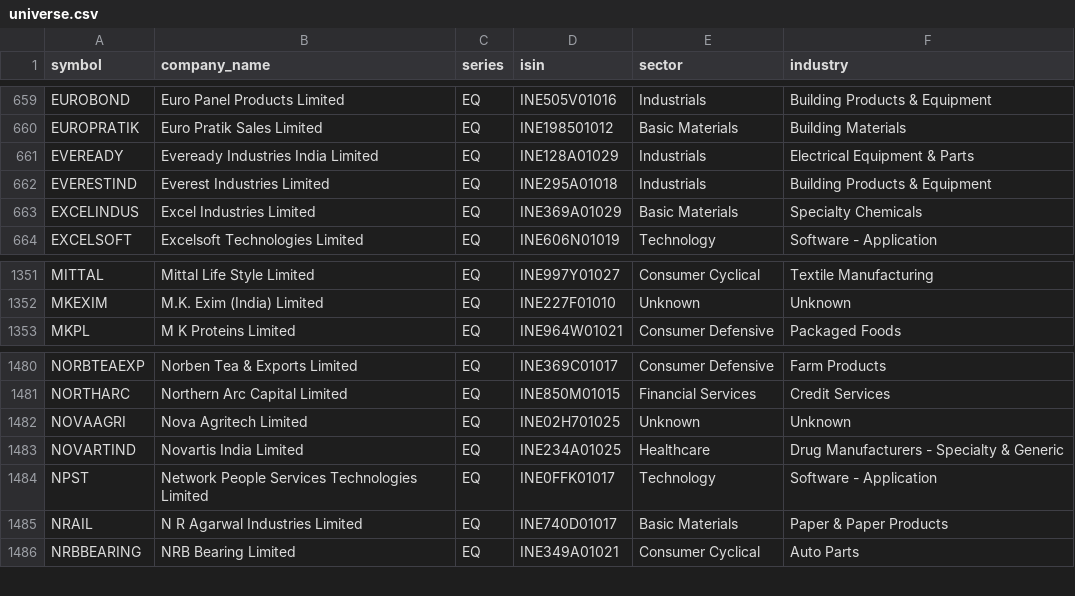
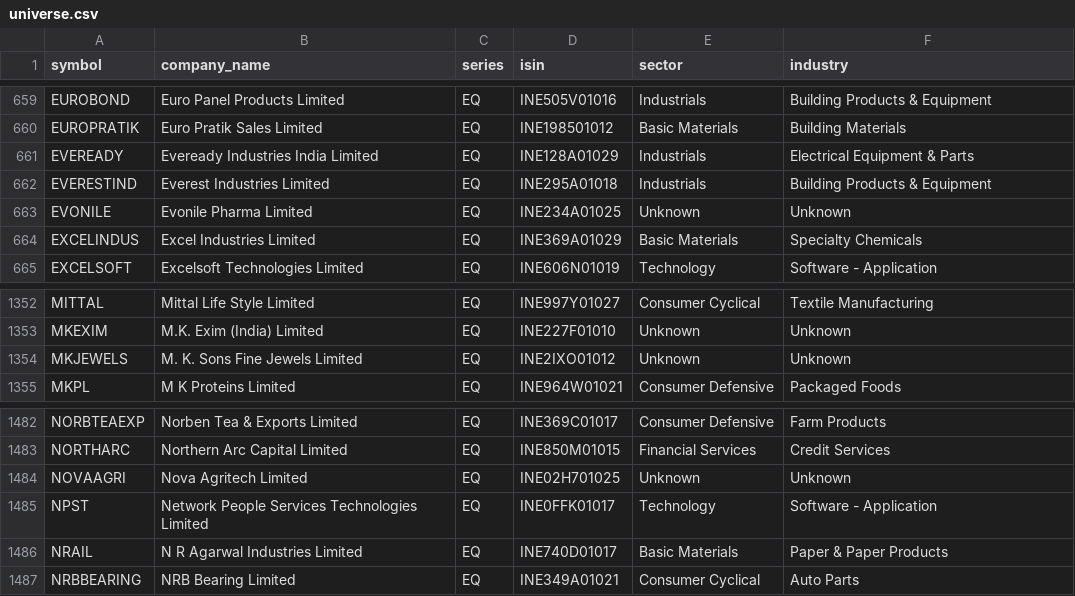
Before and after one commit to rjganatra/StockGPT, a CSV file: data/universe/universe.csv, drawn as a sheet; only a part is shown, gaps mark what is left out.

```diff
--- a/data/universe/universe.csv
+++ b/data/universe/universe.csv
@@ -662,2 +662,3 @@ EVEREADY,Eveready Industries India Limited,EQ,INE128A01029,Industrials,Electrica
 EVERESTIND,Everest Industries Limited,EQ,INE295A01018,Industrials,Building Products & Equipment
+EVONILE,Evonile Pharma Limited,EQ,INE234A01025,Unknown,Unknown
 EXCELINDUS,Excel Industries Limited,EQ,INE369A01029,Basic Materials,Specialty Chemicals
@@ -1352,2 +1353,3 @@ MITTAL,Mittal Life Style Limited,EQ,INE997Y01027,Consumer Cyclical,Textile Manuf
 MKEXIM,M.K. Exim (India) Limited,EQ,INE227F01010,Unknown,Unknown
+MKJEWELS,M. K. Sons Fine Jewels Limited,EQ,INE2IXO01012,Unknown,Unknown
 MKPL,M K Proteins Limited,EQ,INE964W01021,Consumer Defensive,Packaged Foods
@@ -1482,3 +1484,2 @@ NORTHARC,Northern Arc Capital Limited,EQ,INE850M01015,Financial Services,Credit
 NOVAAGRI,Nova Agritech Limited,EQ,INE02H701025,Unknown,Unknown
-NOVARTIND,Novartis India Limited,EQ,INE234A01025,Healthcare,Drug Manufacturers - Specialty & Generic
 NPST,Network People Services Technologies Limited,EQ,INE0FFK01017,Technology,Software - Application
```
Also changed, not shown: data/performance/signal_performance_summary.csv, data/range/range_bound.csv, 8 other files.
